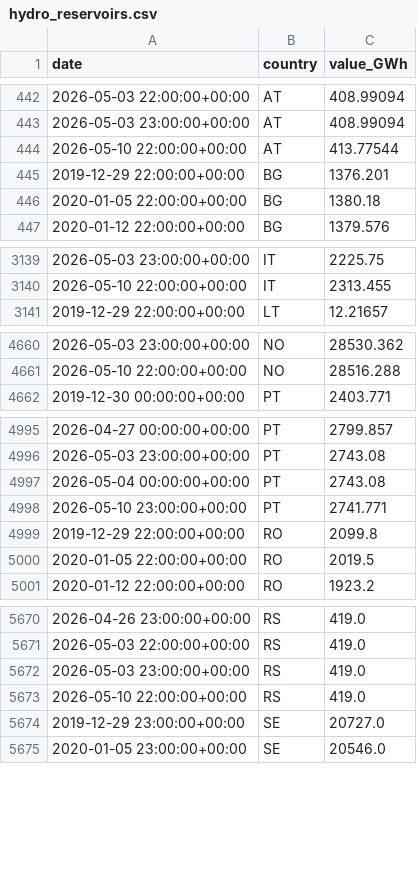
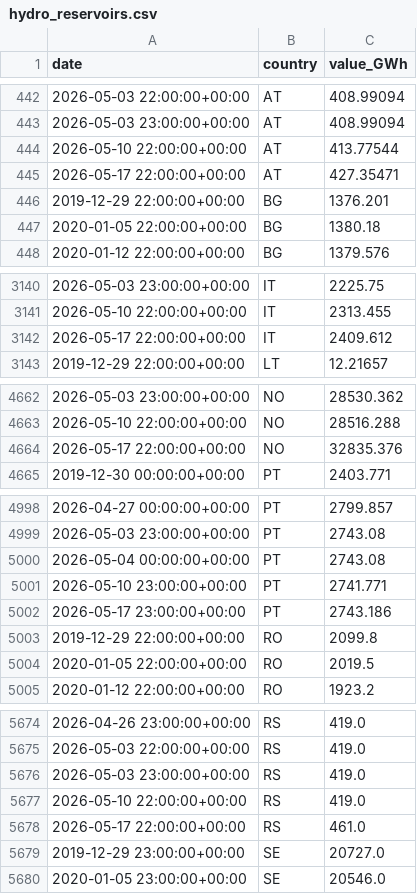
Before and after one commit to Jstavik/pp-dashboard, a CSV file: data/history/hydro_reservoirs.csv, drawn as a sheet; only a part is shown, gaps mark what is left out; the diff covers the shown part only.

```diff
--- a/data/history/hydro_reservoirs.csv
+++ b/data/history/hydro_reservoirs.csv
@@ -444,2 +444,3 @@ date,country,value_GWh
 2026-05-10 22:00:00+00:00,AT,413.77544
+2026-05-17 22:00:00+00:00,AT,427.35471
 2019-12-29 22:00:00+00:00,BG,1376.201
@@ -3140,2 +3141,3 @@ date,country,value_GWh
 2026-05-10 22:00:00+00:00,IT,2313.455
+2026-05-17 22:00:00+00:00,IT,2409.612
 2019-12-29 22:00:00+00:00,LT,12.21657
@@ -4661,2 +4663,3 @@ date,country,value_GWh
 2026-05-10 22:00:00+00:00,NO,28516.288
+2026-05-17 22:00:00+00:00,NO,32835.376
 2019-12-30 00:00:00+00:00,PT,2403.771
@@ -4998,2 +5001,3 @@ date,country,value_GWh
 2026-05-10 23:00:00+00:00,PT,2741.771
+2026-05-17 23:00:00+00:00,PT,2743.186
 2019-12-29 22:00:00+00:00,RO,2099.8
@@ -5673,2 +5677,3 @@ date,country,value_GWh
 2026-05-10 22:00:00+00:00,RS,419.0
+2026-05-17 22:00:00+00:00,RS,461.0
 2019-12-29 23:00:00+00:00,SE,20727.0
```
Also changed, not shown: 1 added row elsewhere in this file, 1 other file.
